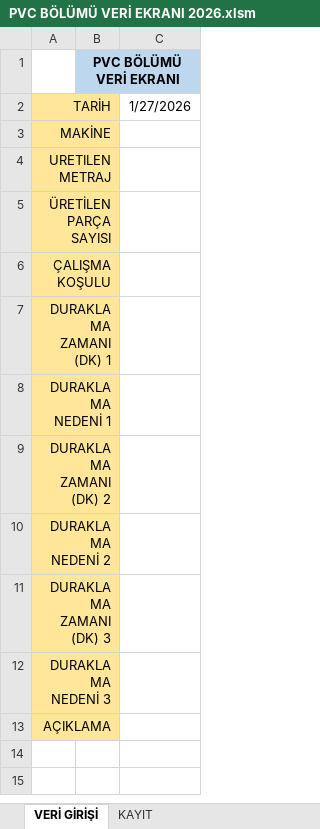
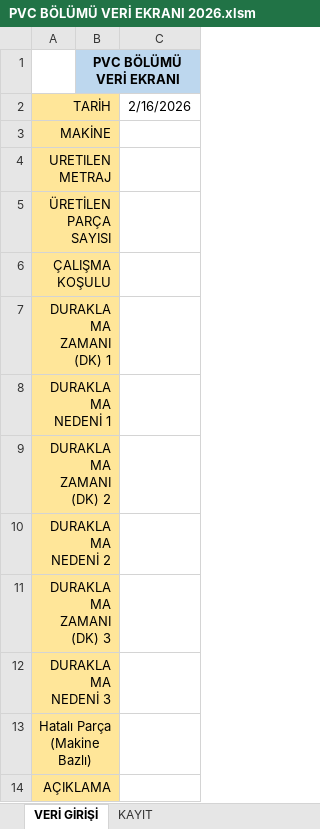
Before and after one commit to Tuncayozalici/ONERI, an Excel workbook: wwwroot/EXCELS/PVC BÖLÜMÜ VERİ EKRANI 2026.xlsm, sheet VERİ GİRİŞİ, drawn as a sheet; values as stored, in another font and other column widths than the file's, no borders; charts and pictures not drawn; the diff names each change by its address in the sheet, - before the commit and + after, or states it on an @@ line.

```diff
--- a/wwwroot/EXCELS/PVC BÖLÜMÜ VERİ EKRANI 2026.xlsm (sheet VERİ GİRİŞİ)
+++ b/wwwroot/EXCELS/PVC BÖLÜMÜ VERİ EKRANI 2026.xlsm (sheet VERİ GİRİŞİ)
-C2: 1/27/2026
+C2: 2/16/2026
+row 13: Hatalı Parça (Makine Bazlı)
```
Also changed, not shown: sheet KAYIT, formulas that keep their value, charts or pictures, 24 other files.
